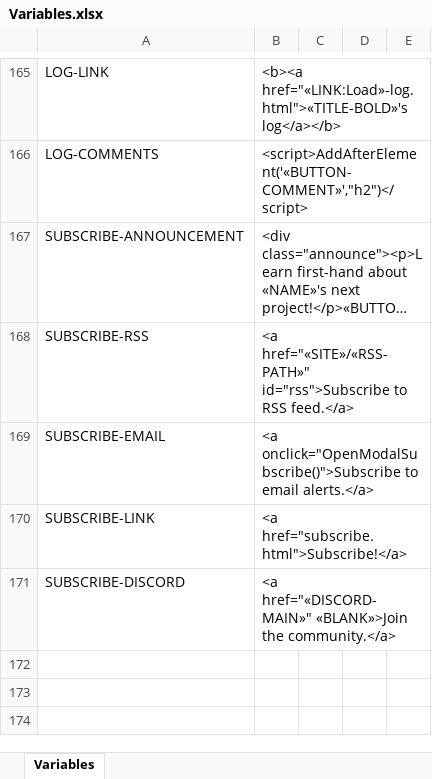
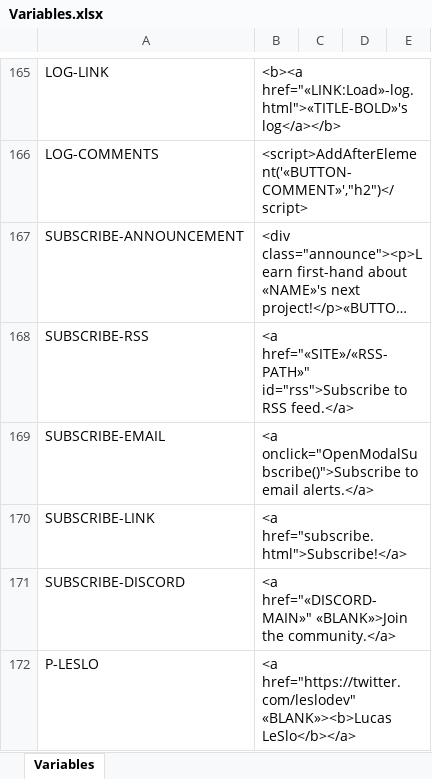
Before and after one commit to pedropsi/game-bar-source, an Excel workbook: cms/Variables.xlsx, sheet Variables, drawn as a sheet; only a part is shown, gaps mark what is left out; long unchanged cells end in …; values as stored, in another font and other column widths than the file's, no borders; charts and pictures not drawn; the diff names each change by its address in the sheet, - before the commit and + after, or states it on an @@ line.

```diff
--- a/cms/Variables.xlsx (sheet Variables)
+++ b/cms/Variables.xlsx (sheet Variables)
+row 172: P-LESLO | <a href="https://twitter.com/leslodev" «BLANK»><b>Lucas LeSlo</b></a>
```
Also changed, not shown: 5 other files.
